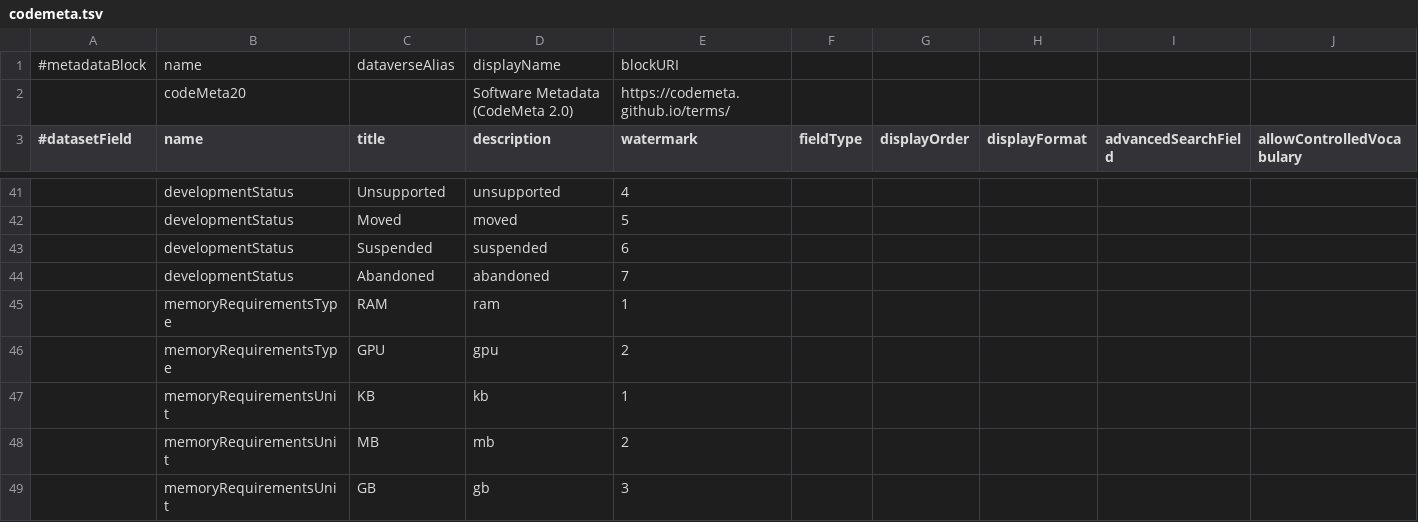
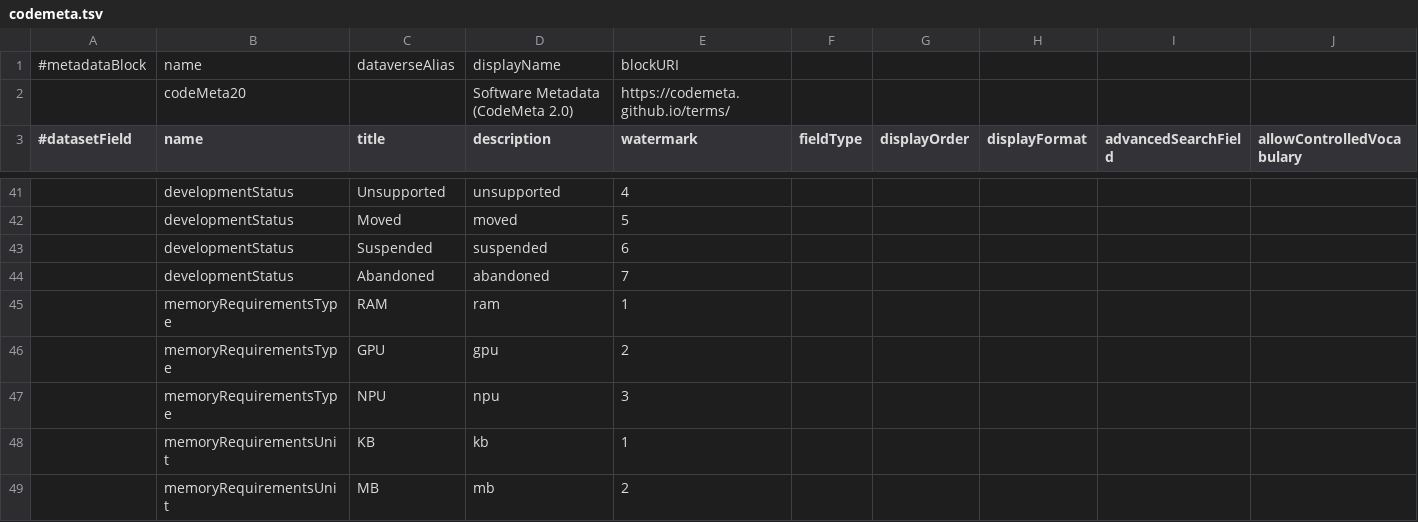
Before and after one commit to izus-fokus/darus-metadata-blocks, a TSV file: codemeta.tsv, drawn as a sheet; only a part is shown, gaps mark what is left out; the shorter side is filled out with more unchanged rows; rows hold the shown columns only; the diff names each change by its address in the sheet, - before the commit and + after, or states it on an @@ line.

Commit message:
added memoryRequirementsType NPU in codemeta.tsv

```diff
--- a/codemeta.tsv
+++ b/codemeta.tsv
+row 47:  | memoryRequirementsType | NPU | npu | 3
```
Also changed, not shown: 6 other files.
